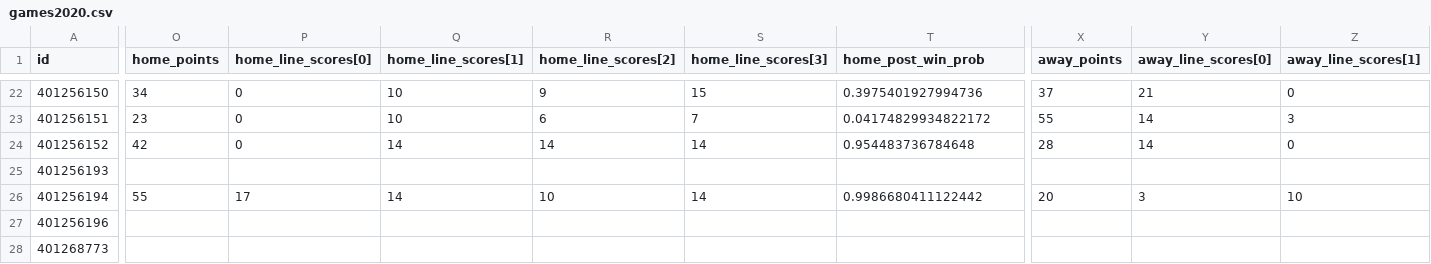
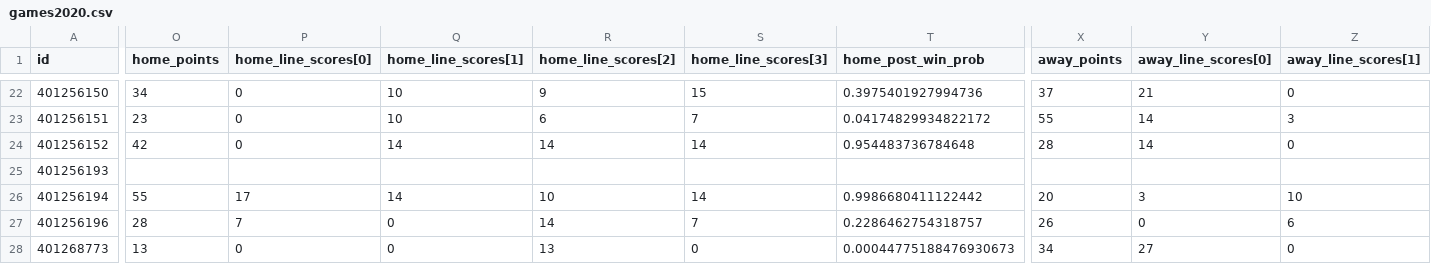
Before and after one commit to jackwarfield/rg2_poll, a CSV file: cfb/games2020.csv, drawn as a sheet; only a part is shown, gaps mark what is left out; the diff covers the shown part only; the diff names each change by its address in the sheet, - before the commit and + after, or states it on an @@ line.

```diff
--- a/cfb/games2020.csv
+++ b/cfb/games2020.csv
-O27 (home_points): (empty)
+O27 (home_points): 28
-P27 (home_line_scores[0]): (empty)
+P27 (home_line_scores[0]): 7
-Q27:Q28 (home_line_scores[1]): (empty)
+Q27:Q28 (home_line_scores[1]): 0
-R27 (home_line_scores[2]): (empty)
+R27 (home_line_scores[2]): 14
-S27 (home_line_scores[3]): (empty)
+S27 (home_line_scores[3]): 7
-T27 (home_post_win_prob): (empty)
+T27 (home_post_win_prob): 0.2286462754318757
-X27 (away_points): (empty)
+X27 (away_points): 26
-Y27 (away_line_scores[0]): (empty)
+Y27 (away_line_scores[0]): 0
-Z27 (away_line_scores[1]): (empty)
+Z27 (away_line_scores[1]): 6
-O28 (home_points): (empty)
+O28 (home_points): 13
-P28 (home_line_scores[0]): (empty)
+P28 (home_line_scores[0]): 0
-R28 (home_line_scores[2]): (empty)
+R28 (home_line_scores[2]): 13
-S28 (home_line_scores[3]): (empty)
+S28 (home_line_scores[3]): 0
-T28 (home_post_win_prob): (empty)
+T28 (home_post_win_prob): 0.00044775188476930673
-X28 (away_points): (empty)
+X28 (away_points): 34
-Y28 (away_line_scores[0]): (empty)
+Y28 (away_line_scores[0]): 27
-Z28 (away_line_scores[1]): (empty)
+Z28 (away_line_scores[1]): 0
```
Also changed, not shown: 21 edited cells elsewhere in this file, cbb/NCAA_Hoops_Results.csv, cbb/teams_2020_rankings.csv, 2 other files.
